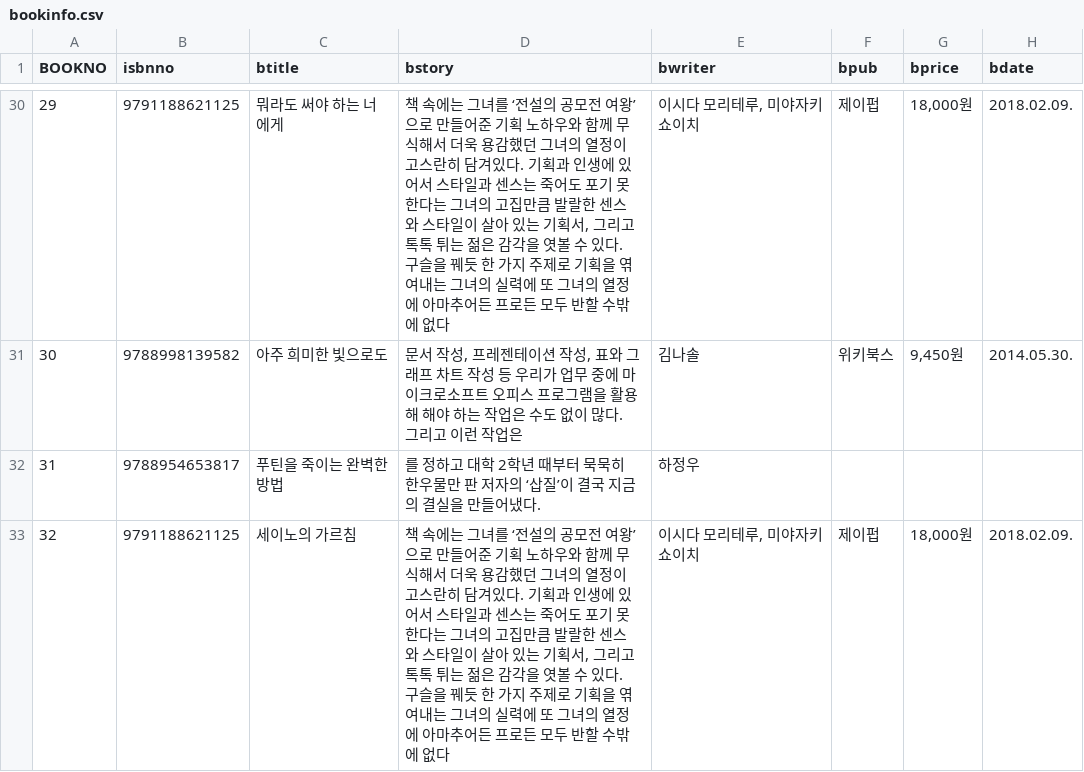
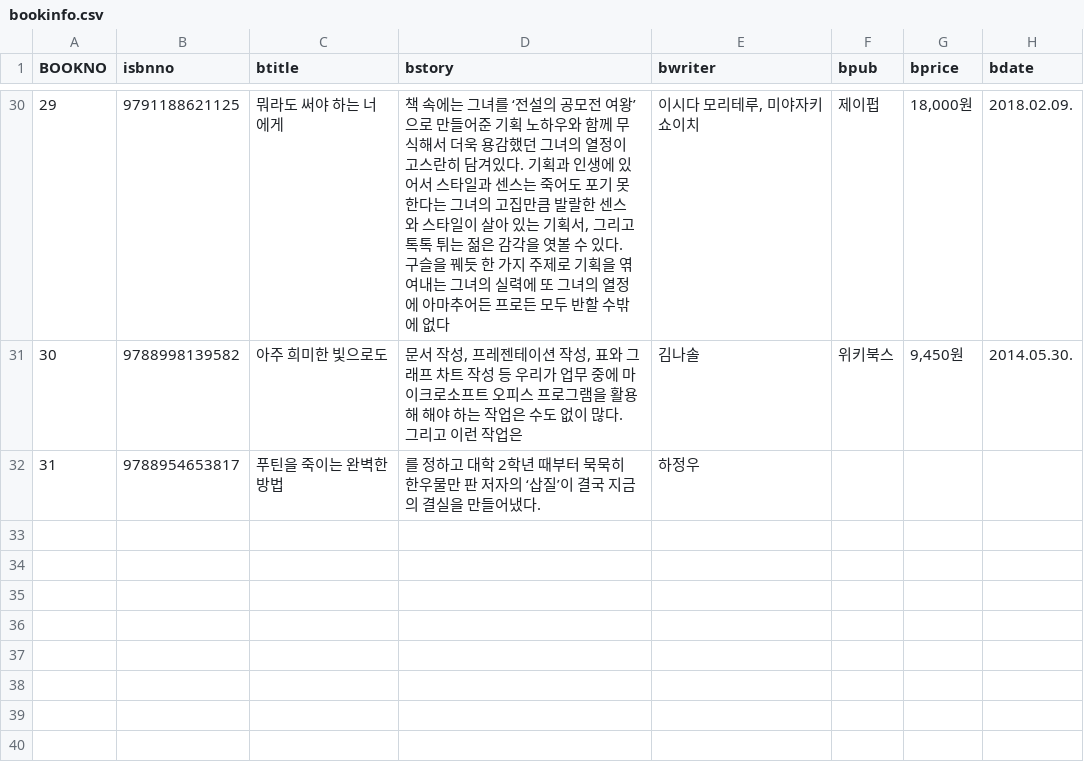
Before and after one commit to TEAM-WM/WM-MONSTARBOOKS, a CSV file: Monstarbooks/src/main/webapp/resources/pycode/bookinfo.csv, drawn as a sheet; only a part is shown, gaps mark what is left out; the diff names each change by its address in the sheet, - before the commit and + after, or states it on an @@ line.

```diff
--- a/Monstarbooks/src/main/webapp/resources/pycode/bookinfo.csv
+++ b/Monstarbooks/src/main/webapp/resources/pycode/bookinfo.csv
-row 33: 32 | 9791188621125 | 세이노의 가르침 | 책 속에는 그녀를 ‘전설의 공모전 여왕’으로 만들어준 기획 노하우와 함께 무식해서 더욱 용감했던 그녀의 열정이 고스란히 담겨있다. 기획과 인생에 있어서 스타일과 센스는 죽어도 포기 못한다는 그녀의 고집만큼 발랄한 센스와 스타일이 살아 있는 기획서, 그리고 톡톡 튀는 젊은 감각을 엿볼 수 있다. 구슬을 꿰듯 한 가지 주제로 기획을 엮여내는 그녀의 실력에 또 그녀의 열정에 아마추어든 프로든 모두 반할 수밖에 없다 | 이시다 모리테루, 미야자키 쇼이치 | 제이펍 | 18,000원 | 2018.02.09.
```
Also changed, not shown: 3 other files.
